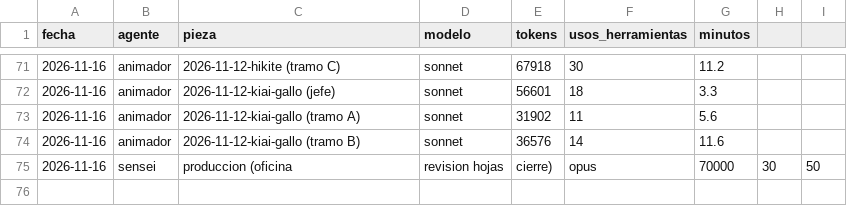
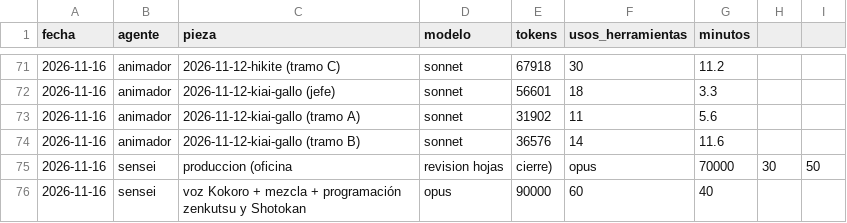
Before and after one commit to Jordiseor/karate-emaki, a CSV file: consumo.csv, drawn as a sheet; only a part is shown, gaps mark what is left out.

```diff
--- a/consumo.csv
+++ b/consumo.csv
@@ -75 +75,2 @@ fecha,agente,pieza,modelo,tokens,usos_herramientas,minutos
 2026-11-16,sensei,produccion (oficina, revision hojas, cierre),opus,70000,30,50
+2026-11-16,sensei,voz Kokoro + mezcla + programación zenkutsu y Shotokan,opus,90000,60,40
```
Also changed, not shown: 4 other files.
